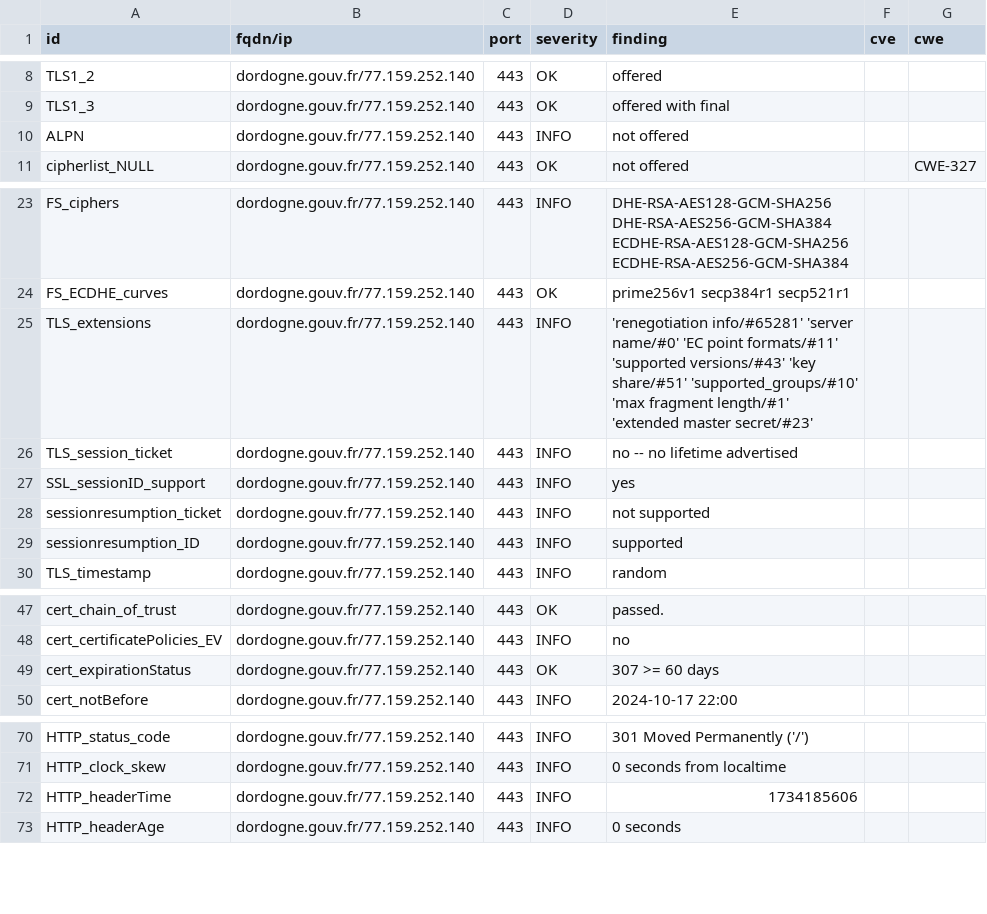
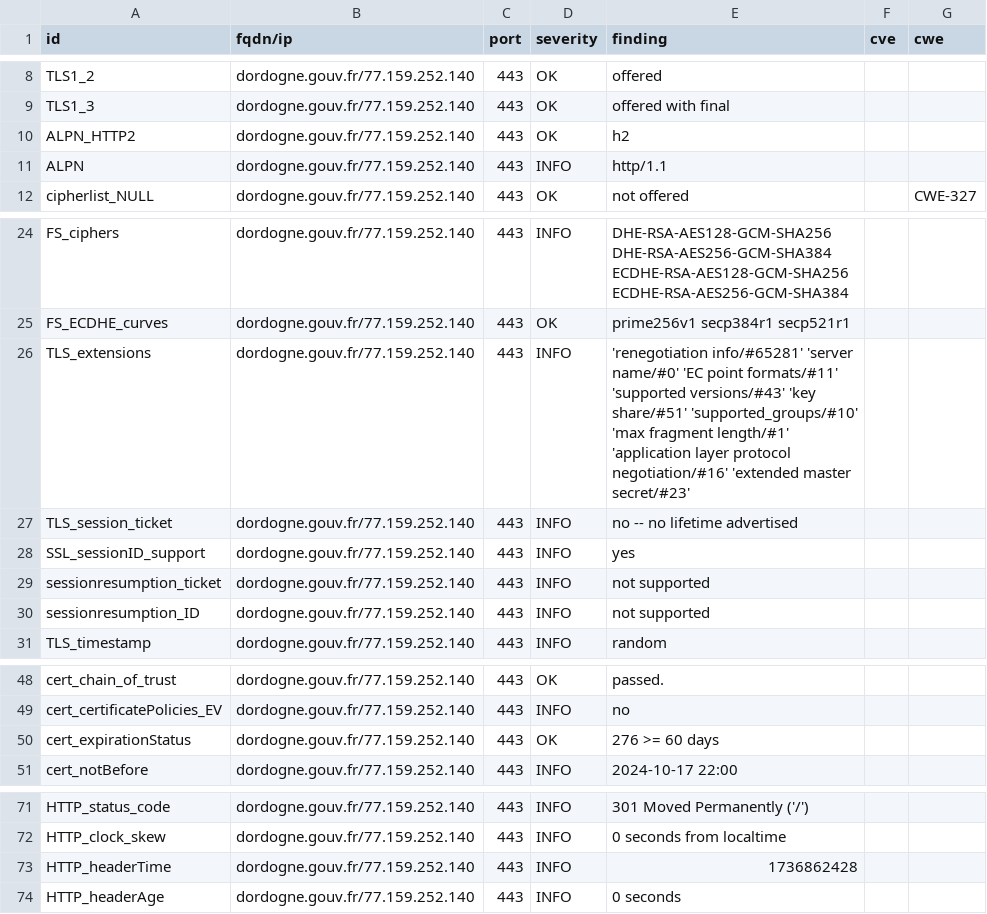
Before and after one commit to GKO-org/dashlordPrd3, a CSV file: results/aHR0cHM6Ly9kb3Jkb2duZS5nb3V2LmZy/testssl.csv, drawn as a sheet; only a part is shown, gaps mark what is left out.

Commit message:
update: https://dordogne.gouv.fr

```diff
--- a/results/aHR0cHM6Ly9kb3Jkb2duZS5nb3V2LmZy/testssl.csv
+++ b/results/aHR0cHM6Ly9kb3Jkb2duZS5nb3V2LmZy/testssl.csv
@@ -9,3 +9,4 @@
 "TLS1_3","dordogne.gouv.fr/77.159.252.140","443","OK","offered with final","",""
-"ALPN","dordogne.gouv.fr/77.159.252.140","443","INFO","not offered","",""
+"ALPN_HTTP2","dordogne.gouv.fr/77.159.252.140","443","OK","h2","",""
+"ALPN","dordogne.gouv.fr/77.159.252.140","443","INFO","http/1.1","",""
 "cipherlist_NULL","dordogne.gouv.fr/77.159.252.140","443","OK","not offered","","CWE-327"
@@ -24,3 +25,3 @@
 "FS_ECDHE_curves","dordogne.gouv.fr/77.159.252.140","443","OK","prime256v1 secp384r1 secp521r1","",""
-"TLS_extensions","dordogne.gouv.fr/77.159.252.140","443","INFO","'renegotiation info/#65281' 'server name/#0' 'EC point formats/#11' 'supported versions/#43' 'key share/#51' 'supported_groups/#10' 'max fragment length/#1' 'extended master secret/#23'","",""
+"TLS_extensions","dordogne.gouv.fr/77.159.252.140","443","INFO","'renegotiation info/#65281' 'server name/#0' 'EC point formats/#11' 'supported versions/#43' 'key share/#51' 'supported_groups/#10' 'max fragment length/#1' 'application layer protocol negotiation/#16' 'extended master secret/#23'","",""
 "TLS_session_ticket","dordogne.gouv.fr/77.159.252.140","443","INFO","no -- no lifetime advertised","",""
@@ -28,3 +29,3 @@
 "sessionresumption_ticket","dordogne.gouv.fr/77.159.252.140","443","INFO","not supported","",""
-"sessionresumption_ID","dordogne.gouv.fr/77.159.252.140","443","INFO","supported","",""
+"sessionresumption_ID","dordogne.gouv.fr/77.159.252.140","443","INFO","not supported","",""
 "TLS_timestamp","dordogne.gouv.fr/77.159.252.140","443","INFO","random","",""
@@ -48,3 +49,3 @@
 "cert_certificatePolicies_EV","dordogne.gouv.fr/77.159.252.140","443","INFO","no","",""
-"cert_expirationStatus","dordogne.gouv.fr/77.159.252.140","443","OK","307 >= 60 days","",""
+"cert_expirationStatus","dordogne.gouv.fr/77.159.252.140","443","OK","276 >= 60 days","",""
 "cert_notBefore","dordogne.gouv.fr/77.159.252.140","443","INFO","2024-10-17 22:00","",""
@@ -71,3 +72,3 @@
 "HTTP_clock_skew","dordogne.gouv.fr/77.159.252.140","443","INFO","0 seconds from localtime","",""
-"HTTP_headerTime","dordogne.gouv.fr/77.159.252.140","443","INFO","1734185606","",""
+"HTTP_headerTime","dordogne.gouv.fr/77.159.252.140","443","INFO","1736862428","",""
 "HTTP_headerAge","dordogne.gouv.fr/77.159.252.140","443","INFO","0 seconds","",""
```
Also changed, not shown: 10 other files.
